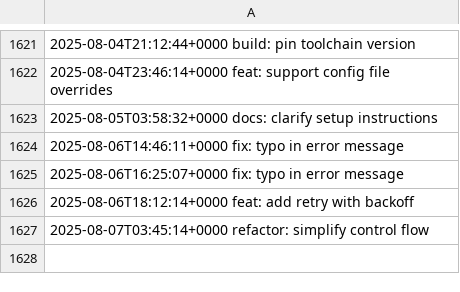
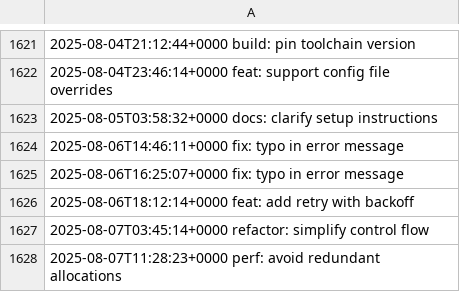
Before and after one commit to LostSFG/ts, a CSV file: data/entries.csv, drawn as a sheet; only a part is shown, gaps mark what is left out.

Commit message:
perf: avoid redundant allocations

```diff
--- a/data/entries.csv
+++ b/data/entries.csv
@@ -1627 +1627,2 @@
 2025-08-07T03:45:14+0000  refactor: simplify control flow
+2025-08-07T11:28:23+0000  perf: avoid redundant allocations
```
